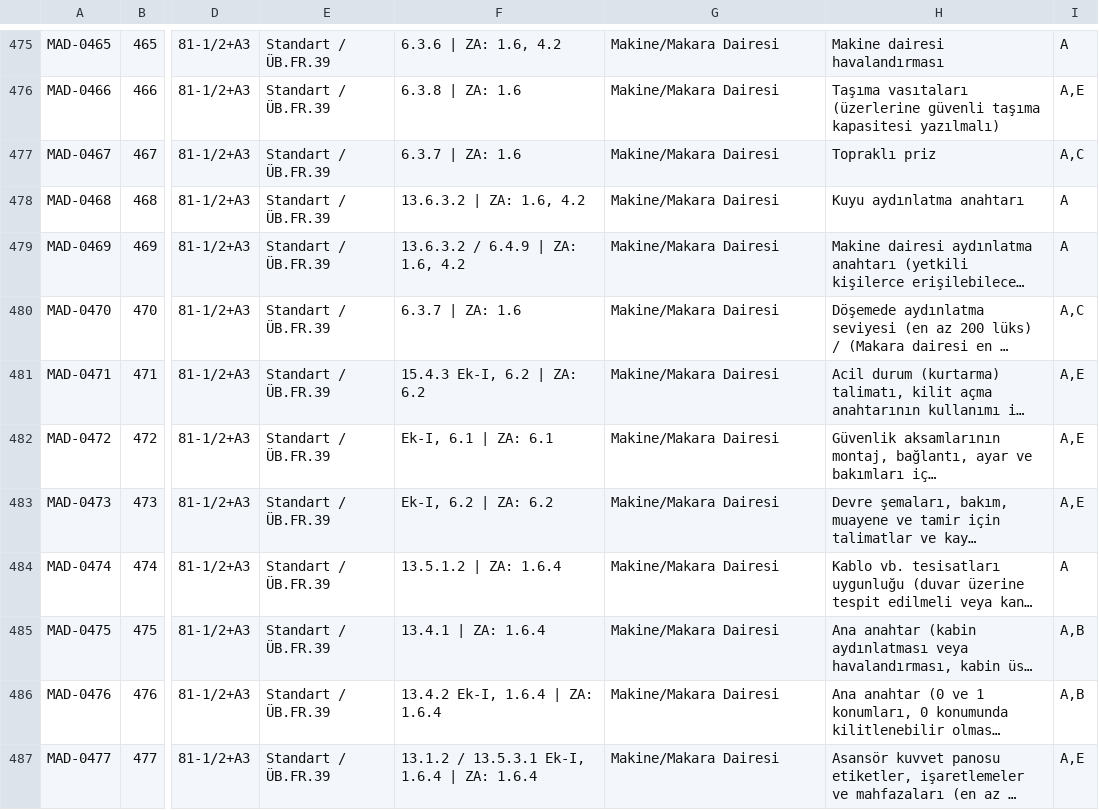
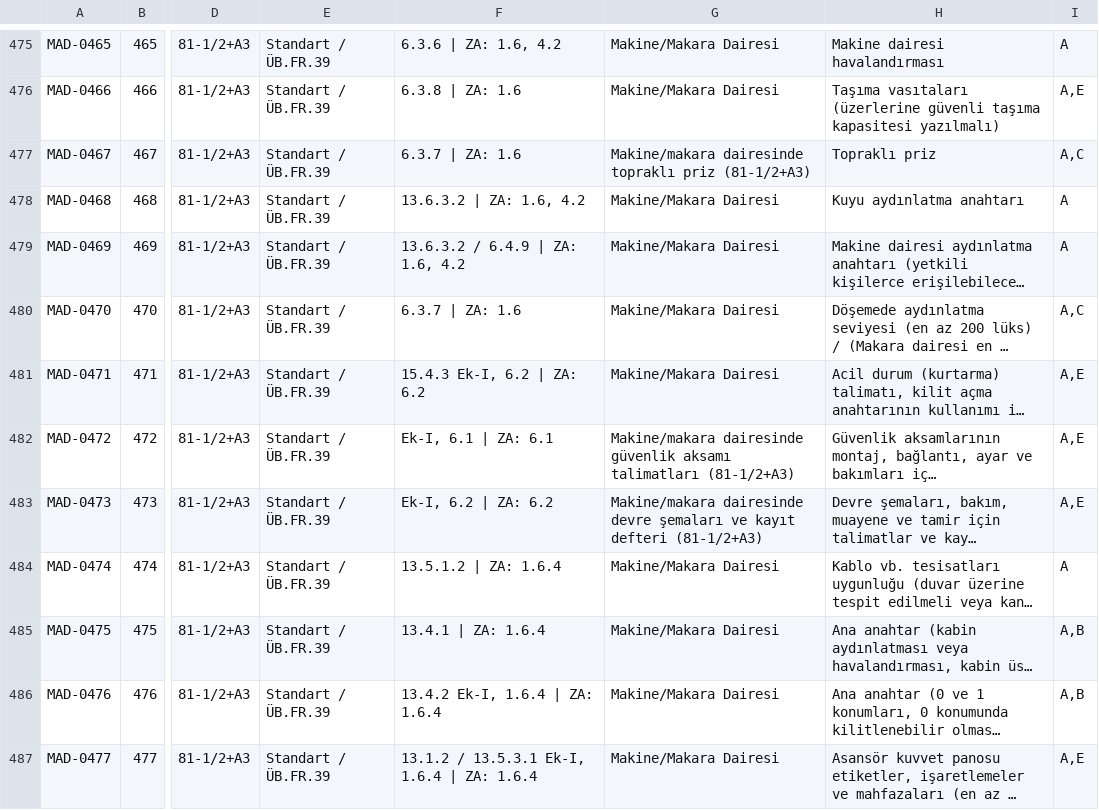
Before and after one commit to alpbirtanavci-max/aves, a CSV file: work/r15d-rc1-unified/data/madde_kutuphanesi.csv, drawn as a sheet; only a part is shown, gaps mark what is left out; long unchanged cells end in …; the diff covers the shown part only; the diff names each change by its address in the sheet, - before the commit and + after, or states it on an @@ line.

```diff
--- a/work/r15d-rc1-unified/data/madde_kutuphanesi.csv
+++ b/work/r15d-rc1-unified/data/madde_kutuphanesi.csv
-G477: Makine/Makara Dairesi
+G477: Makine/makara dairesinde topraklı priz (81-1/2+A3)
-G482: Makine/Makara Dairesi
+G482: Makine/makara dairesinde güvenlik aksamı talimatları (81-1/2+A3)
-G483: Makine/Makara Dairesi
+G483: Makine/makara dairesinde devre şemaları ve kayıt defteri (81-1/2+A3)
```
Also changed, not shown: 7 edited cells elsewhere in this file, 2 other files.
